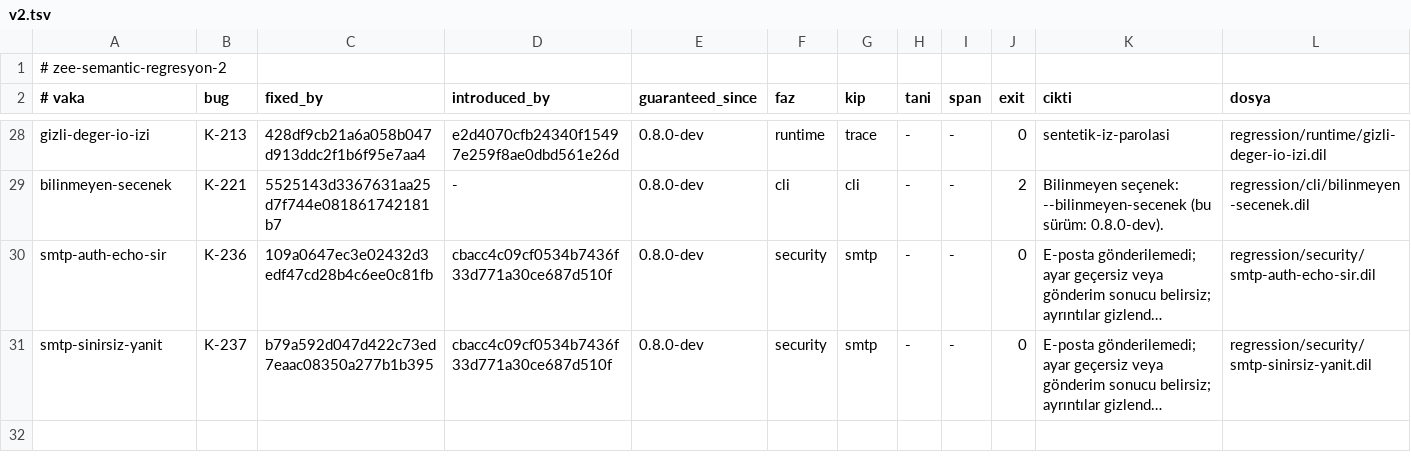
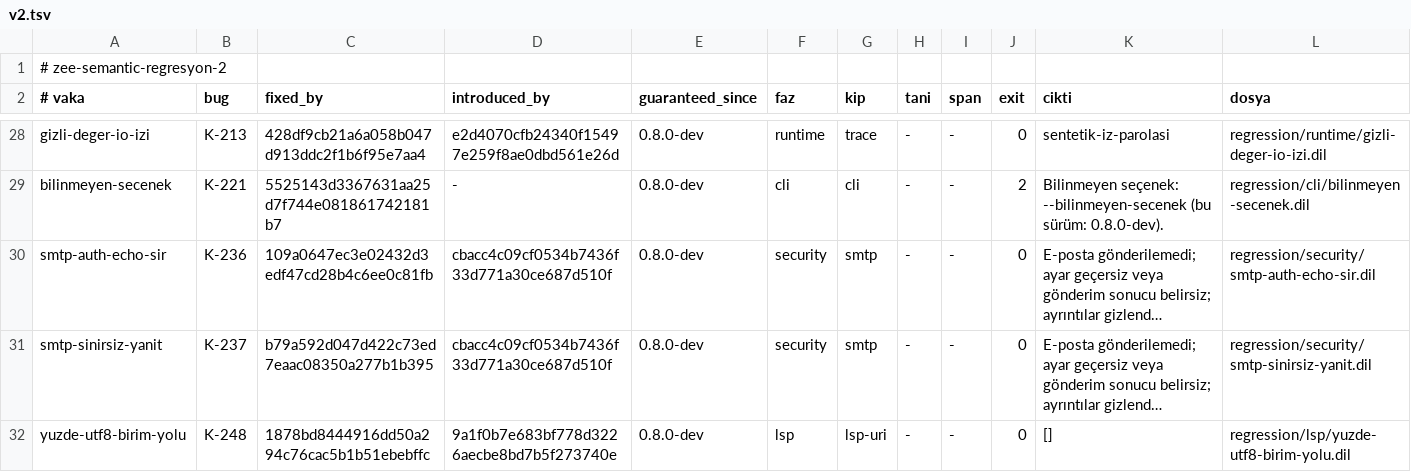
Before and after one commit to merbay-erp/zee, a TSV file: regression/v2.tsv, drawn as a sheet; only a part is shown, gaps mark what is left out; long unchanged cells end in …; the diff names each change by its address in the sheet, - before the commit and + after, or states it on an @@ line.

```diff
--- a/regression/v2.tsv
+++ b/regression/v2.tsv
+row 32: yuzde-utf8-birim-yolu | K-248 | 1878bd8444916dd50a294c76cac5b1b51ebebffc | 9a1f0b7e683bf778d3226aecbe8bd7b5f273740e | 0.8.0-dev | lsp | lsp-uri | - | - | 0 | [] | regression/lsp/yuzde-utf8-birim-yolu.dil
```
Also changed, not shown: docs/compiler-degisiklik-beyanlari-v1.tsv, docs/core-freeze-beyanlari-v1.tsv, 42 other files.
